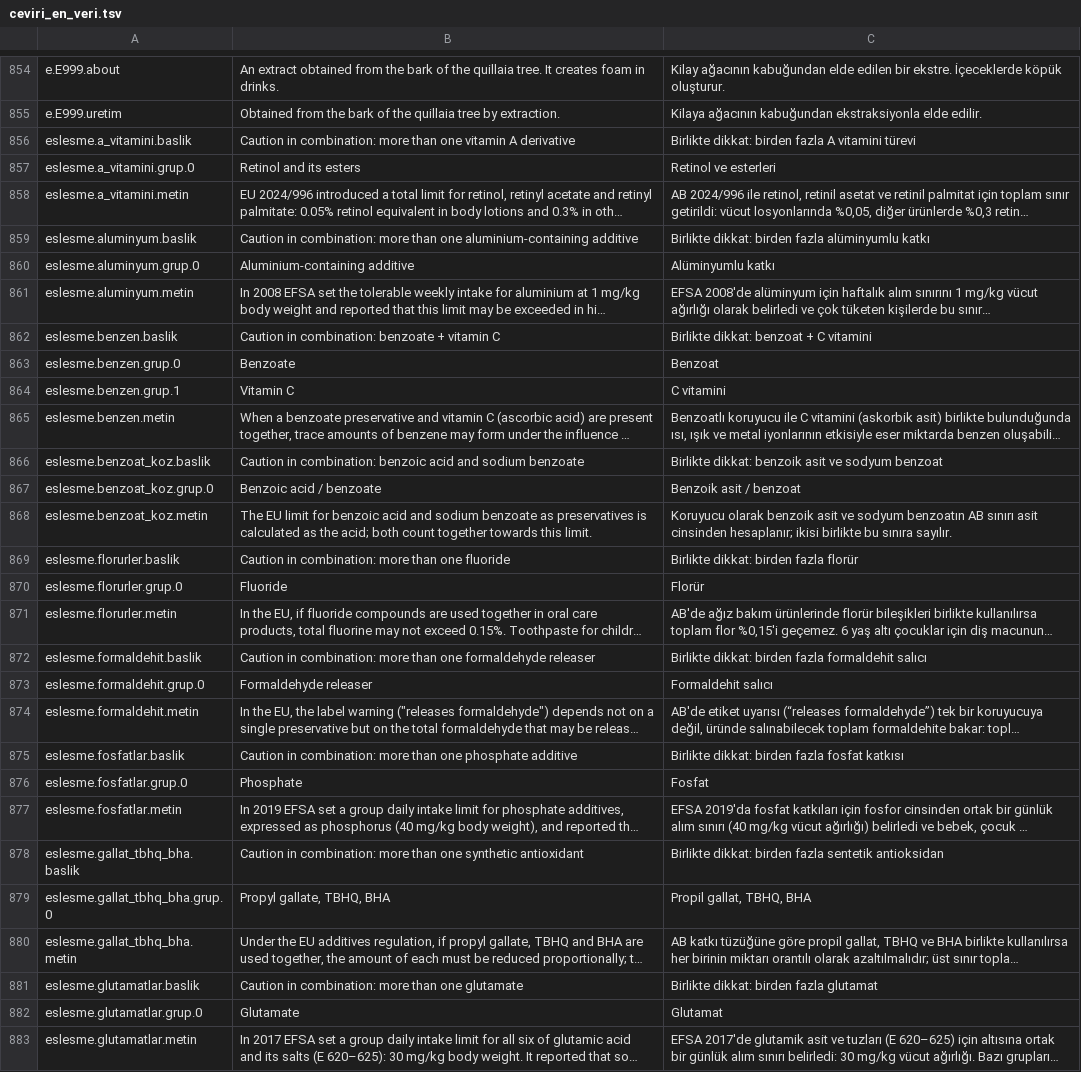
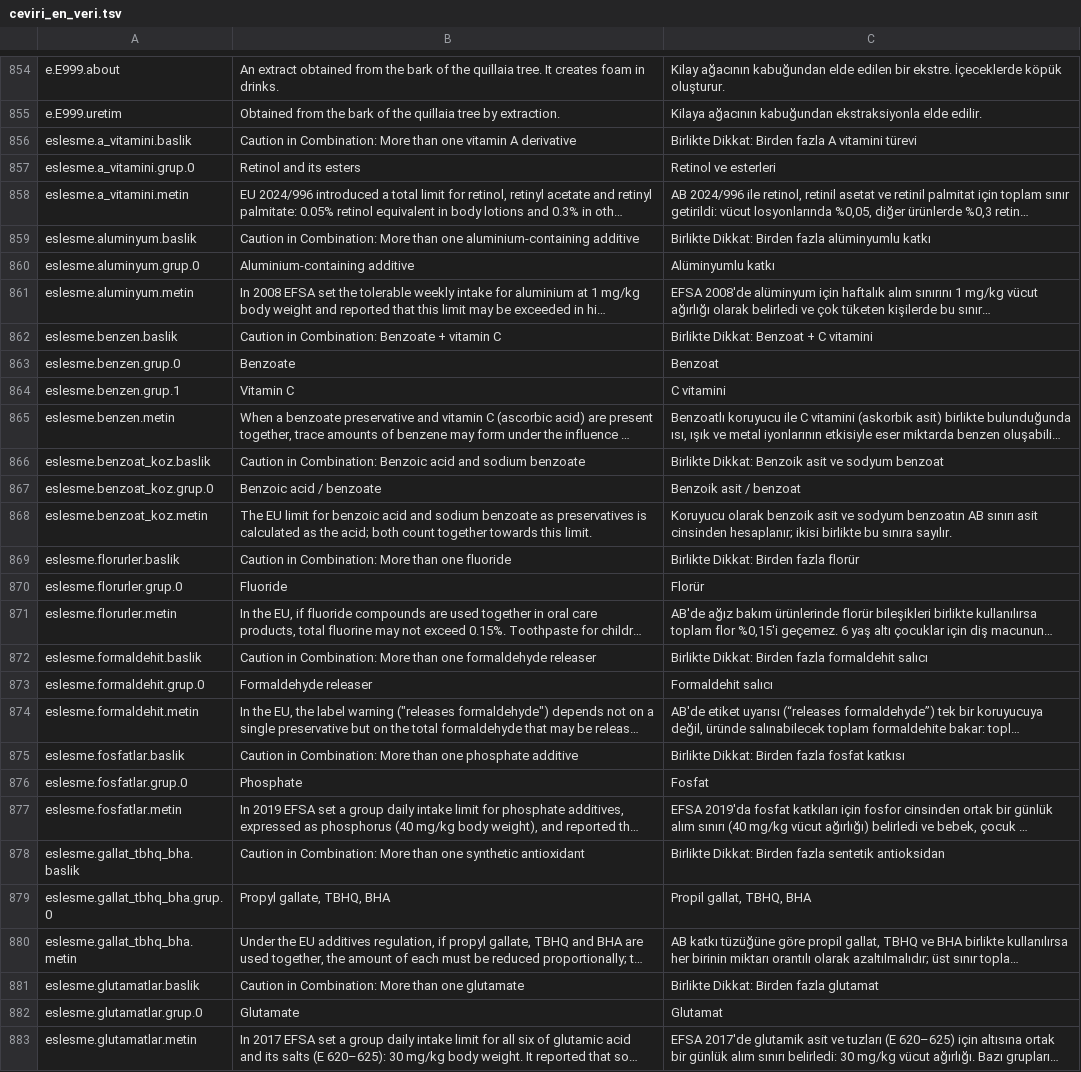
Before and after one commit to burakkagancan-ux/umi, a TSV file: kaynak/ceviri_en_veri.tsv, drawn as a sheet; only a part is shown, gaps mark what is left out; long unchanged cells end in …; the diff covers the shown part only; the diff names each change by its address in the sheet, - before the commit and + after, or states it on an @@ line.

```diff
--- a/kaynak/ceviri_en_veri.tsv
+++ b/kaynak/ceviri_en_veri.tsv
-B856: Caution in combination: more than one…
+B856: Caution in Combination: More than one…
-C856: Birlikte dikkat: birden fazla A…
+C856: Birlikte Dikkat: Birden fazla A…
-B859: Caution in combination: more than one…
+B859: Caution in Combination: More than one…
-C859: Birlikte dikkat: birden fazla alüminyumlu…
+C859: Birlikte Dikkat: Birden fazla alüminyumlu…
-B862: Caution in combination: benzoate + vitamin C
+B862: Caution in Combination: Benzoate + vitamin C
-C862: Birlikte dikkat: benzoat + C vitamini
+C862: Birlikte Dikkat: Benzoat + C vitamini
-B866: Caution in combination: benzoic acid and…
+B866: Caution in Combination: Benzoic acid and…
-C866: Birlikte dikkat: benzoik asit ve…
+C866: Birlikte Dikkat: Benzoik asit ve…
-B869: Caution in combination: more than one…
+B869: Caution in Combination: More than one…
-C869: Birlikte dikkat: birden fazla florür
+C869: Birlikte Dikkat: Birden fazla florür
-B872: Caution in combination: more than one…
+B872: Caution in Combination: More than one…
-C872: Birlikte dikkat: birden fazla formaldehit…
+C872: Birlikte Dikkat: Birden fazla formaldehit…
-B875: Caution in combination: more than one…
+B875: Caution in Combination: More than one…
-C875: Birlikte dikkat: birden fazla fosfat katkısı
+C875: Birlikte Dikkat: Birden fazla fosfat katkısı
-B878: Caution in combination: more than one…
+B878: Caution in Combination: More than one…
-C878: Birlikte dikkat: birden fazla sentetik…
+C878: Birlikte Dikkat: Birden fazla sentetik…
-B881: Caution in combination: more than one…
+B881: Caution in Combination: More than one…
-C881: Birlikte dikkat: birden fazla glutamat
+C881: Birlikte Dikkat: Birden fazla glutamat
```
Also changed, not shown: 26 edited cells elsewhere in this file, 15 other files.
